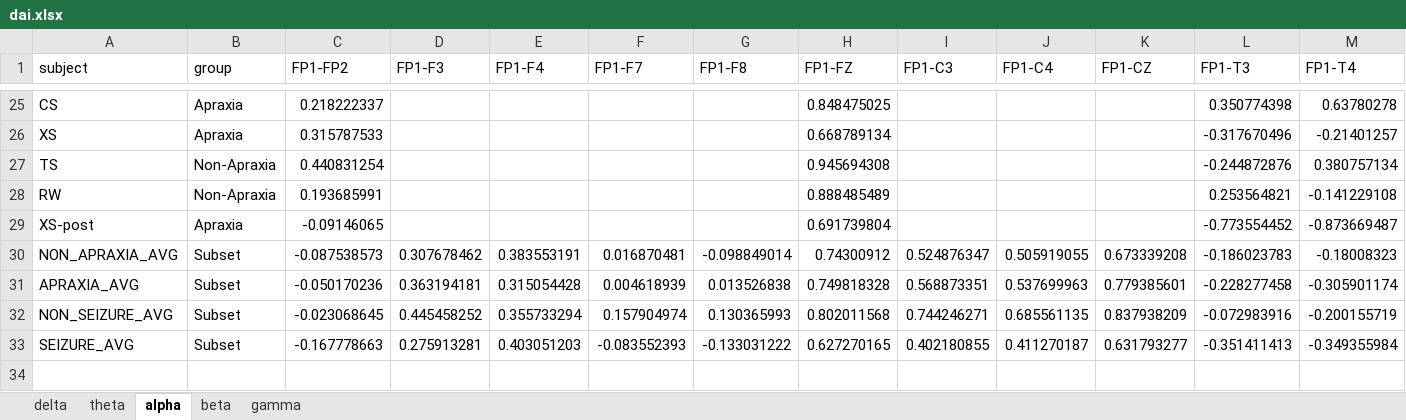
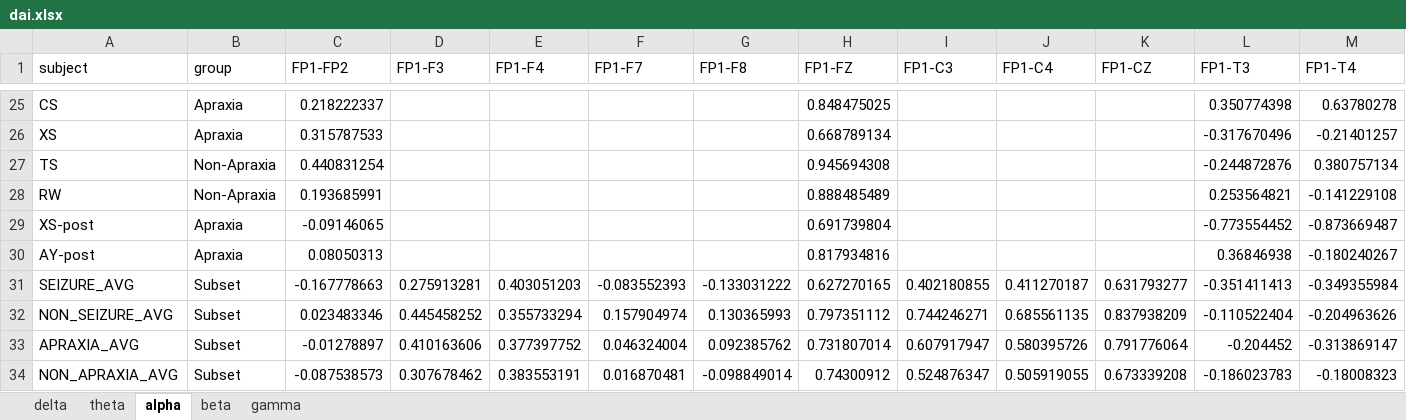
Before and after one commit to astraiium/eeg-viz, an Excel workbook: data/dai.xlsx, sheet alpha, drawn as a sheet; only a part is shown, gaps mark what is left out; values as stored, in another font and other column widths than the file's, no borders; removed rows and columns are numbered as before the commit, all else as after; rows hold the shown columns only; the diff names each change by its address in the sheet, - before the commit and + after, or states it on an @@ line.

Commit message:
Added AY-post and implemented PLV metric. Added all remaining coherence plots and ability to toggle visibility by lobe.

```diff
--- a/data/dai.xlsx (sheet alpha)
+++ b/data/dai.xlsx (sheet alpha)
+row 30: AY-post | Apraxia | 0.08050313 |  |  |  |  | 0.817934816 |  |  |  | 0.36846938 | -0.180240267
@@ row 33 moved to row 31: SEIZURE_AVG @@
+row 32: NON_SEIZURE_AVG | Subset | 0.023483346 | 0.445458252 | 0.355733294 | 0.157904974 | 0.130365993 | 0.797351112 | 0.744246271 | 0.685561135 | 0.837938209 | -0.110522404 | -0.204963626
+row 33: APRAXIA_AVG | Subset | -0.01278897 | 0.410163606 | 0.377397752 | 0.046324004 | 0.092385762 | 0.731807014 | 0.607917947 | 0.580395726 | 0.791776064 | -0.204452 | -0.313869147
-row 31: APRAXIA_AVG | Subset | -0.050170236 | 0.363194181 | 0.315054428 | 0.004618939 | 0.013526838 | 0.749818328 | 0.568873351 | 0.537699963 | 0.779385601 | -0.228277458 | -0.305901174
-row 32: NON_SEIZURE_AVG | Subset | -0.023068645 | 0.445458252 | 0.355733294 | 0.157904974 | 0.130365993 | 0.802011568 | 0.744246271 | 0.685561135 | 0.837938209 | -0.072983916 | -0.200155719
```
Also changed, not shown: sheet theta, sheet beta, sheet gamma, sheet delta, data/coherence.xlsx, 7 other files.
